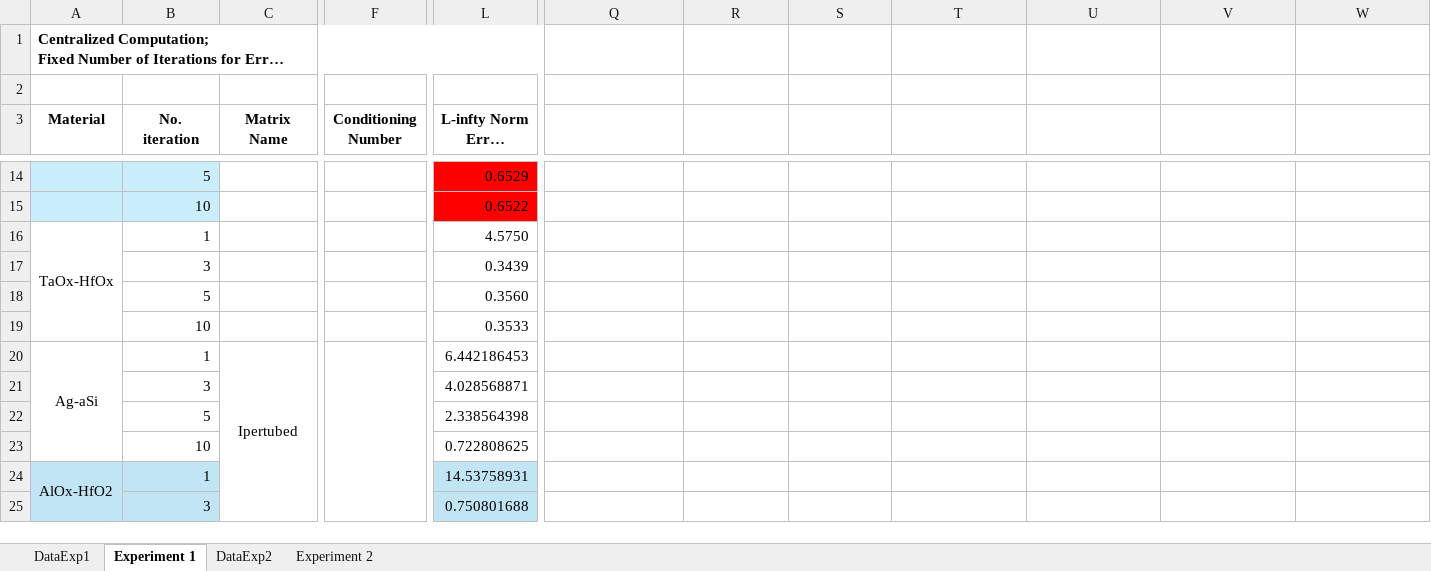
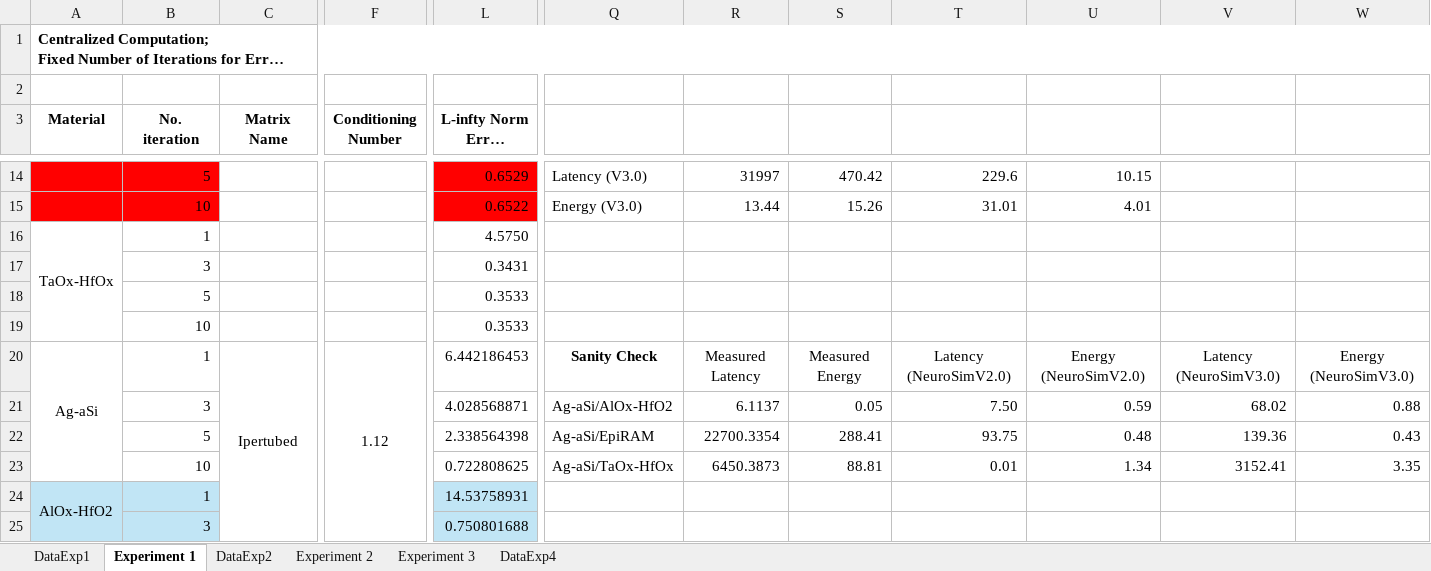
Before and after one commit to disys-lab/meliso, an Excel workbook: documents/ExperimentData.xlsx, sheet Experiment 1, drawn as a sheet; only a part is shown, gaps mark what is left out; long unchanged cells end in …; values as stored, in another font and other column widths than the file's, no borders; removed rows and columns are numbered as before the commit, all else as after; rows hold the shown columns only; the diff covers the shown part only; the diff names each change by its address in the sheet, - before the commit and + after, or states it on an @@ line.

Commit message:
Update ExperimentData.xlsx

```diff
--- a/documents/ExperimentData.xlsx (sheet Experiment 1)
+++ b/documents/ExperimentData.xlsx (sheet Experiment 1)
+sheet tab: Experiment 3
+sheet tab: DataExp4
-A1:O1 merged
+A1:W1 merged
-A14:B15 fill: #CAEEFB
+A14:B15 fill: #FF0000
-Q14: (empty)
+Q14: Latency (V3.0)
-R14: (empty)
+R14: 31997
-S14: (empty)
+S14: 470.42
-T14: (empty)
+T14: 229.6
-U14: (empty)
+U14: 10.15
-Q15: (empty)
+Q15: Energy (V3.0)
-R15: (empty)
+R15: 13.44
-S15: (empty)
+S15: 15.26
-T15: (empty)
+T15: 31.01
-U15: (empty)
+U15: 4.01
-L17 (L-infty Norm Error (Mean)): 0.3439
+L17 (L-infty Norm Error (Mean)): 0.3431
-L18 (L-infty Norm Error (Mean)): 0.3560
+L18 (L-infty Norm Error (Mean)): 0.3533
-F20 (Conditioning Number): (empty)
+F20 (Conditioning Number): 1.12
-Q20: (empty)
+Q20: Sanity Check
-R20: (empty)
+R20: Measured Latency
-S20: (empty)
+S20: Measured Energy
-T20: (empty)
+T20: Latency (NeuroSimV2.0)
-U20: (empty)
+U20: Energy (NeuroSimV2.0)
-V20: (empty)
+V20: Latency (NeuroSimV3.0)
-W20: (empty)
+W20: Energy (NeuroSimV3.0)
-row 21:  | 3 |  |  | 4.028568871
-row 22:  | 5 |  |  | 2.338564398
-row 23:  | 10 |  |  | 0.722808625
+row 21:  | 3 |  |  | 4.028568871 | Ag-aSi/AlOx-HfO2 | 6.1137 | 0.05 | 7.50 | 0.59 | 68.02 | 0.88
+row 22:  | 5 |  |  | 2.338564398 | Ag-aSi/EpiRAM | 22700.3354 | 288.41 | 93.75 | 0.48 | 139.36 | 0.43
+row 23:  | 10 |  |  | 0.722808625 | Ag-aSi/TaOx-HfOx | 6450.3873 | 88.81 | 0.01 | 1.34 | 3152.41 | 3.35
```
Also changed, not shown: 3 added rows, 3 removed rows, 22 edited cells and cell formats elsewhere in this sheet, sheet DataExp2, sheet Experiment 2.
